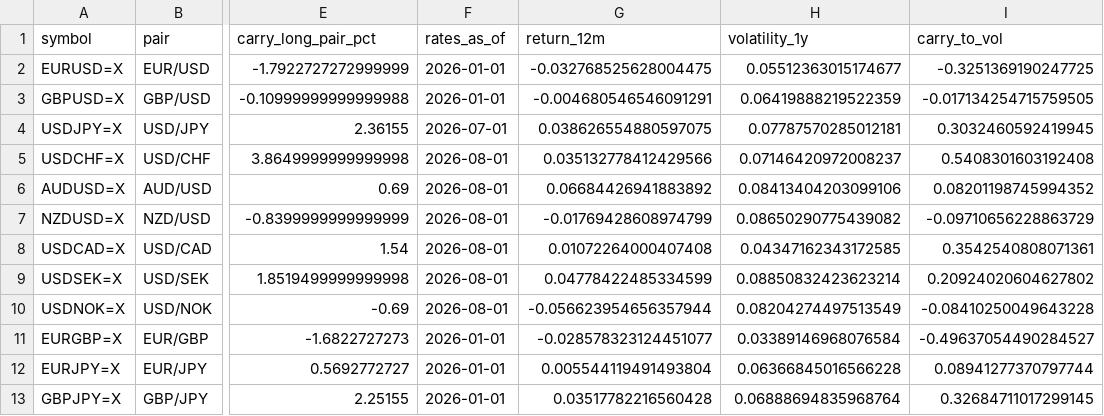
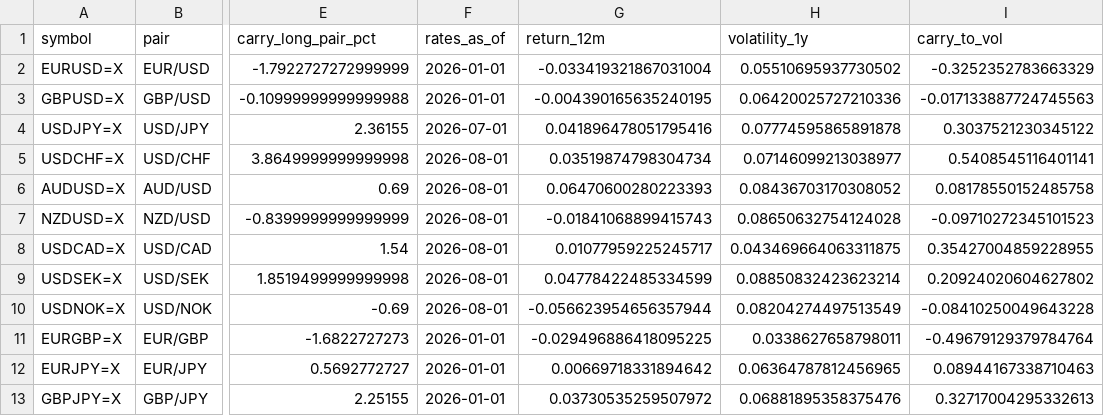
Before and after one commit to Agunp1/AI-Financial-Analyst, a CSV file: day76c_fx_carry.csv, drawn as a sheet; only a part is shown, gaps mark what is left out; the diff covers the shown part only; the diff names each change by its address in the sheet, - before the commit and + after, or states it on an @@ line.

```diff
--- a/day76c_fx_carry.csv
+++ b/day76c_fx_carry.csv
-G2 (return_12m): -0.032768525628004475
+G2 (return_12m): -0.033419321867031004
-H2 (volatility_1y): 0.05512363015174677
+H2 (volatility_1y): 0.05510695937730502
-I2 (carry_to_vol): -0.3251369190247725
+I2 (carry_to_vol): -0.3252352783663329
-G3 (return_12m): -0.004680546546091291
+G3 (return_12m): -0.004390165635240195
-H3 (volatility_1y): 0.06419888219522359
+H3 (volatility_1y): 0.06420025727210336
-I3 (carry_to_vol): -0.017134254715759505
+I3 (carry_to_vol): -0.017133887724745563
-G4 (return_12m): 0.038626554880597075
+G4 (return_12m): 0.041896478051795416
-H4 (volatility_1y): 0.07787570285012181
+H4 (volatility_1y): 0.07774595865891878
-I4 (carry_to_vol): 0.3032460592419945
+I4 (carry_to_vol): 0.3037521230345122
-G5 (return_12m): 0.035132778412429566
+G5 (return_12m): 0.03519874798304734
-H5 (volatility_1y): 0.07146420972008237
+H5 (volatility_1y): 0.07146099213038977
-I5 (carry_to_vol): 0.5408301603192408
+I5 (carry_to_vol): 0.5408545116401141
-G6 (return_12m): 0.06684426941883892
+G6 (return_12m): 0.06470600280223393
-H6 (volatility_1y): 0.08413404203099106
+H6 (volatility_1y): 0.08436703170308052
-I6 (carry_to_vol): 0.08201198745994352
+I6 (carry_to_vol): 0.08178550152485758
-G7 (return_12m): -0.01769428608974799
+G7 (return_12m): -0.01841068899415743
-H7 (volatility_1y): 0.08650290775439082
+H7 (volatility_1y): 0.08650632754124028
-I7 (carry_to_vol): -0.09710656228863729
+I7 (carry_to_vol): -0.09710272345101523
-G8 (return_12m): 0.01072264000407408
+G8 (return_12m): 0.01077959225245717
-H8 (volatility_1y): 0.04347162343172585
+H8 (volatility_1y): 0.043469664063311875
-I8 (carry_to_vol): 0.3542540808071361
+I8 (carry_to_vol): 0.35427004859228955
-G11 (return_12m): -0.028578323124451077
+G11 (return_12m): -0.029496886418095225
-H11 (volatility_1y): 0.03389146968076584
+H11 (volatility_1y): 0.0338627658798011
-I11 (carry_to_vol): -0.49637054490284527
+I11 (carry_to_vol): -0.49679129379784764
-G12 (return_12m): 0.005544119491493804
+G12 (return_12m): 0.00669718331894642
-H12 (volatility_1y): 0.06366845016566228
+H12 (volatility_1y): 0.06364787812456965
-I12 (carry_to_vol): 0.08941277370797744
+I12 (carry_to_vol): 0.08944167338710463
-G13 (return_12m): 0.03517782216560428
+G13 (return_12m): 0.03730535259507972
-H13 (volatility_1y): 0.06888694835968764
+H13 (volatility_1y): 0.06881895358375476
-I13 (carry_to_vol): 0.32684711017299145
+I13 (carry_to_vol): 0.32717004295332613
```
Also changed, not shown: 25 edited cells elsewhere in this file, day67_instrument_risk_monitor.csv, day76c_asset_analytics.csv, 21 other files.
